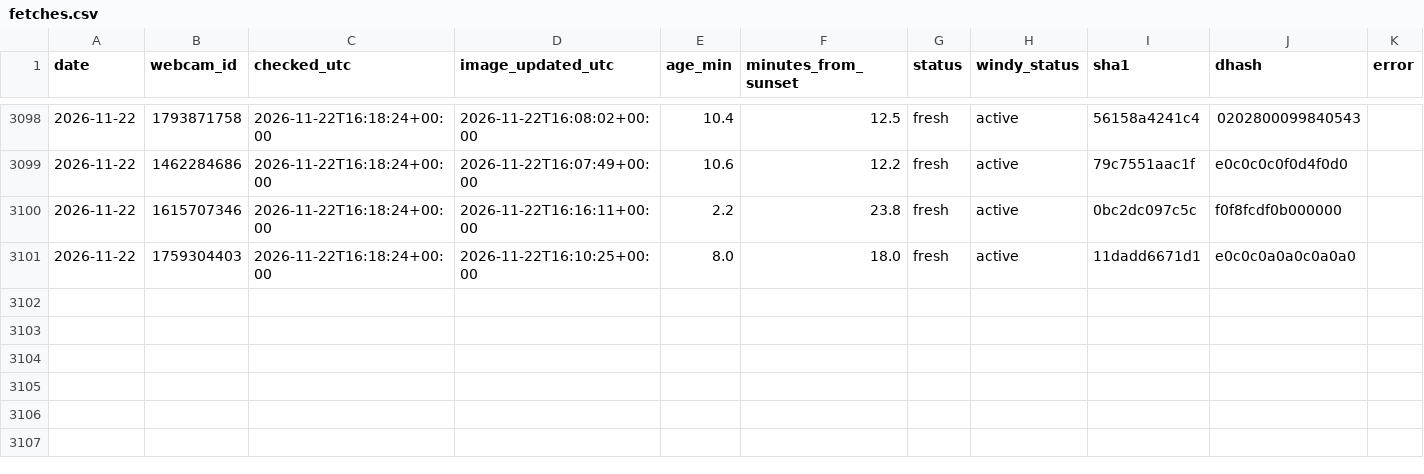
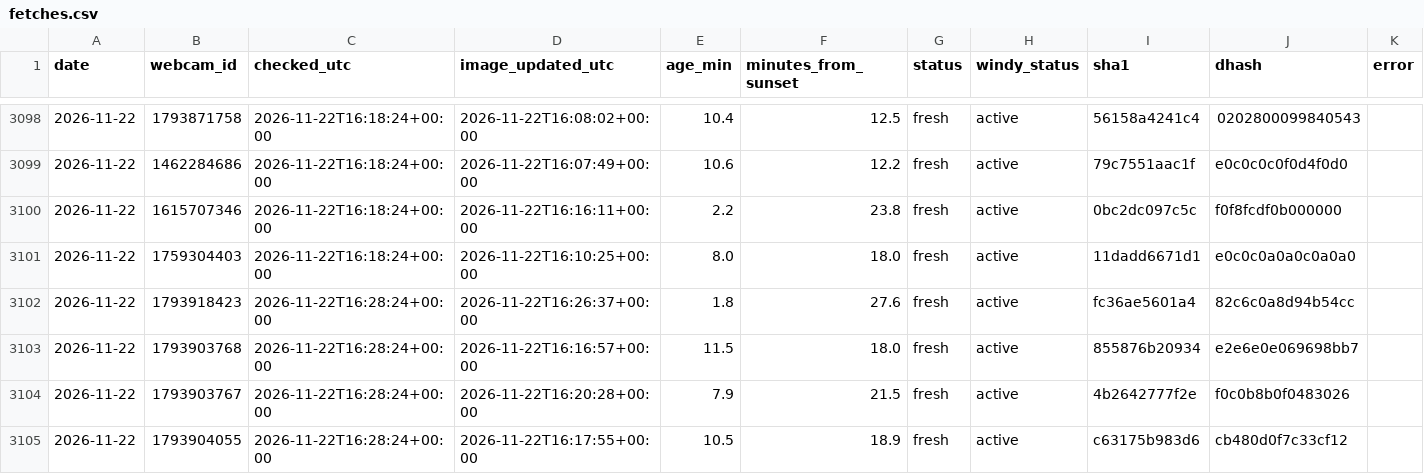
Before and after one commit to Ratila67/abendrot, a CSV file: data/truth/fetches.csv, drawn as a sheet; only a part is shown, gaps mark what is left out.

```diff
--- a/data/truth/fetches.csv
+++ b/data/truth/fetches.csv
@@ -3101 +3101,5 @@ date,webcam_id,checked_utc,image_updated_utc,age_min,minutes_from_sunset,status,
 2026-11-22,1759304403,2026-11-22T16:18:24+00:00,2026-11-22T16:10:25+00:00,8.0,18.0,fresh,active,11dadd6671d1,e0c0c0a0a0c0a0a0,
+2026-11-22,1793918423,2026-11-22T16:28:24+00:00,2026-11-22T16:26:37+00:00,1.8,27.6,fresh,active,fc36ae5601a4,82c6c0a8d94b54cc,
+2026-11-22,1793903768,2026-11-22T16:28:24+00:00,2026-11-22T16:16:57+00:00,11.5,18.0,fresh,active,855876b20934,e2e6e0e069698bb7,
+2026-11-22,1793903767,2026-11-22T16:28:24+00:00,2026-11-22T16:20:28+00:00,7.9,21.5,fresh,active,4b2642777f2e,f0c0b8b0f0483026,
+2026-11-22,1793904055,2026-11-22T16:28:24+00:00,2026-11-22T16:17:55+00:00,10.5,18.9,fresh,active,c63175b983d6,cb480d0f7c33cf12,
```
Also changed, not shown: data/truth/captures.csv, data/truth/observations.csv.
